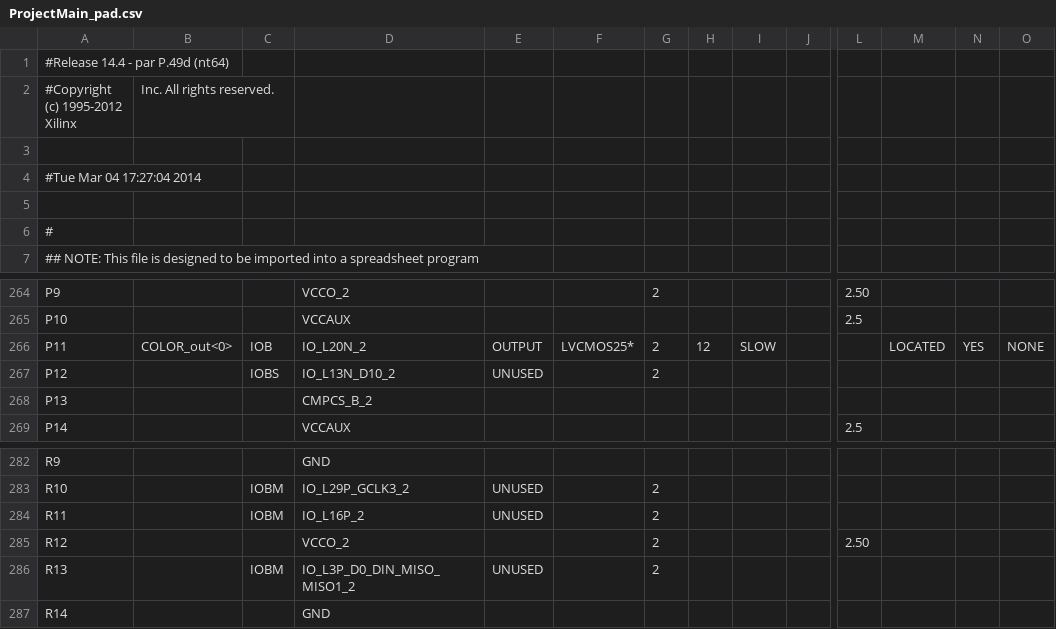
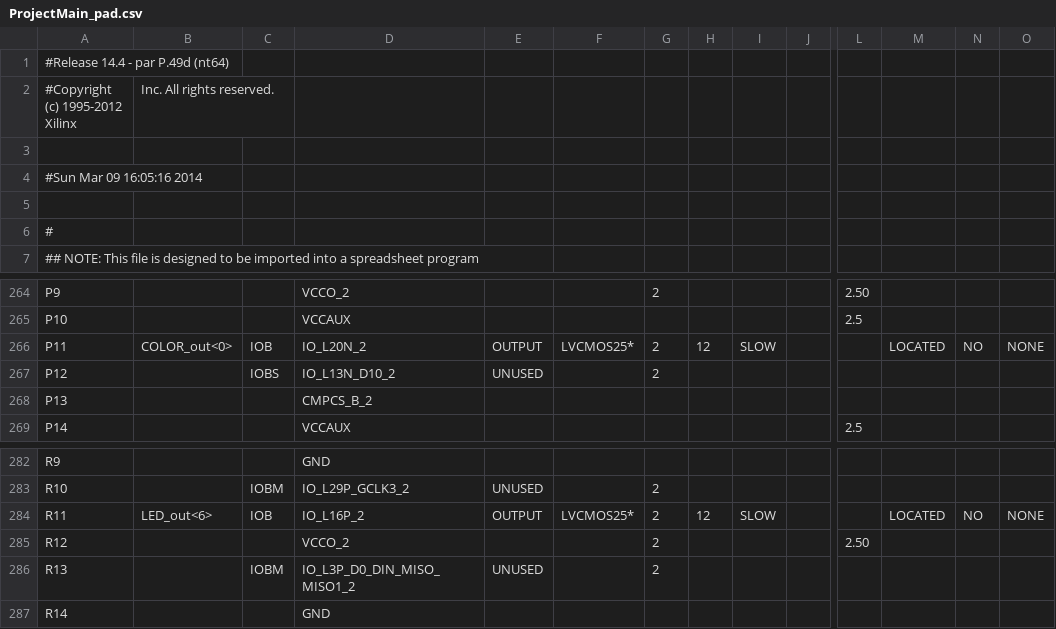
Before and after one commit to Zunth5/LED-CLOCK, a CSV file: LEDgrid/ProjectMain_pad.csv, drawn as a sheet; only a part is shown, gaps mark what is left out; the diff covers the shown part only; the diff names each change by its address in the sheet, - before the commit and + after, or states it on an @@ line.

```diff
--- a/LEDgrid/ProjectMain_pad.csv
+++ b/LEDgrid/ProjectMain_pad.csv
-A4: #Tue Mar 04 17:27:04 2014
+A4: #Sun Mar 09 16:05:16 2014
-N266: YES
+N266: NO
-B284: (empty)
+B284: LED_out<6>
-C284: IOBM
+C284: IOB
-E284: UNUSED
+E284: OUTPUT
-F284: (empty)
+F284: LVCMOS25*
-H284: (empty)
+H284: 12
-I284: (empty)
+I284: SLOW
-M284: (empty)
+M284: LOCATED
-N284: (empty)
+N284: NO
-O284: (empty)
+O284: NONE
```
Also changed, not shown: 85 edited cells elsewhere in this file, 53 other files.
